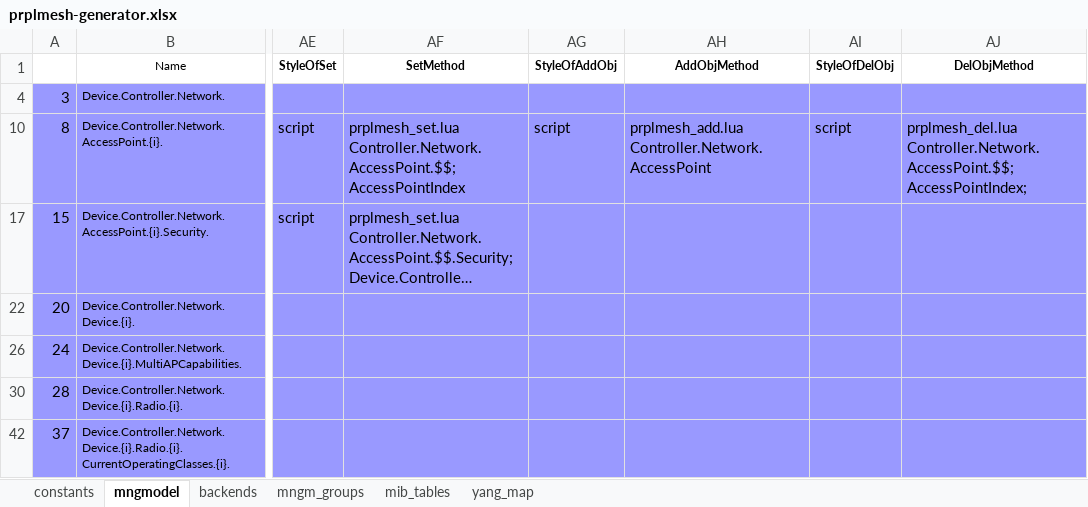
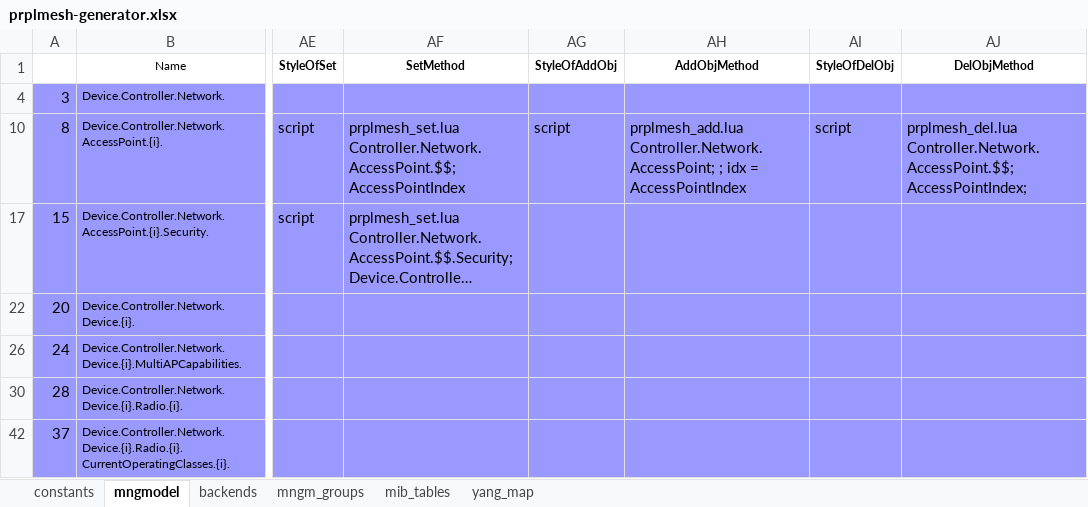
Before and after one commit to InangoSystems/feed-mmx, an Excel workbook: customers/inango-prplmesh-en/model/prplmesh-generator.xlsx, sheet mngmodel, drawn as a sheet; only a part is shown, gaps mark what is left out; long unchanged cells end in …; values as stored, in another font and other column widths than the file's, no borders; charts and pictures not drawn; the diff names each change by its address in the sheet, - before the commit and + after, or states it on an @@ line.

Commit message:
MMX model for prplMesh: fixed AddObjMethod for AccessPoint object
To fix error
    operation have to return anything in column AddObjMethod

Changed AddObjMethod
for Device.Controller.Network.AccessPoint.{i}.  object from

    prplmesh_add.lua Controller.Network.AccessPoint

to

    prplmesh_add.lua Controller.Network.AccessPoint; ; idx = AccessPointIndex

Signed-off-by: Ivan Efimov <i.efimov@inango-systems.com>

```diff
--- a/customers/inango-prplmesh-en/model/prplmesh-generator.xlsx (sheet mngmodel)
+++ b/customers/inango-prplmesh-en/model/prplmesh-generator.xlsx (sheet mngmodel)
-AH10 (AddObjMethod): prplmesh_add.lua Controller.Network.AccessPoint
+AH10 (AddObjMethod): prplmesh_add.lua Controller.Network.AccessPoint; ; idx = AccessPointIndex
```
Also changed, not shown: 2 other files.
